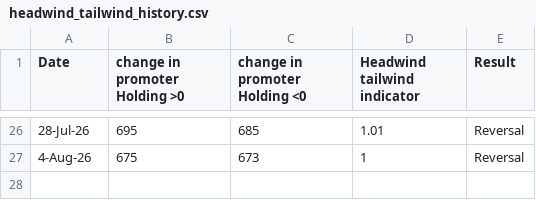
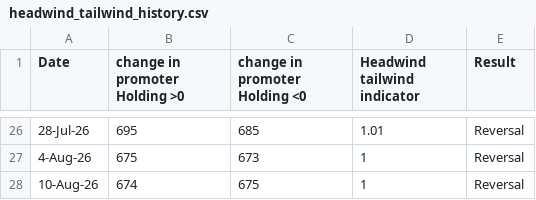
Before and after one commit to HarshitSaraan/intrinsic-value-dashboard, a CSV file: headwind_tailwind_history.csv, drawn as a sheet; only a part is shown, gaps mark what is left out; the diff names each change by its address in the sheet, - before the commit and + after, or states it on an @@ line.

Commit message:
Fix CSV upload error handling and headwind indicator chart duplicate point calculation

```diff
--- a/headwind_tailwind_history.csv
+++ b/headwind_tailwind_history.csv
+row 28: 10-Aug-26 | 674 | 675 | 1 | Reversal
```
Also changed, not shown: 4 other files.
